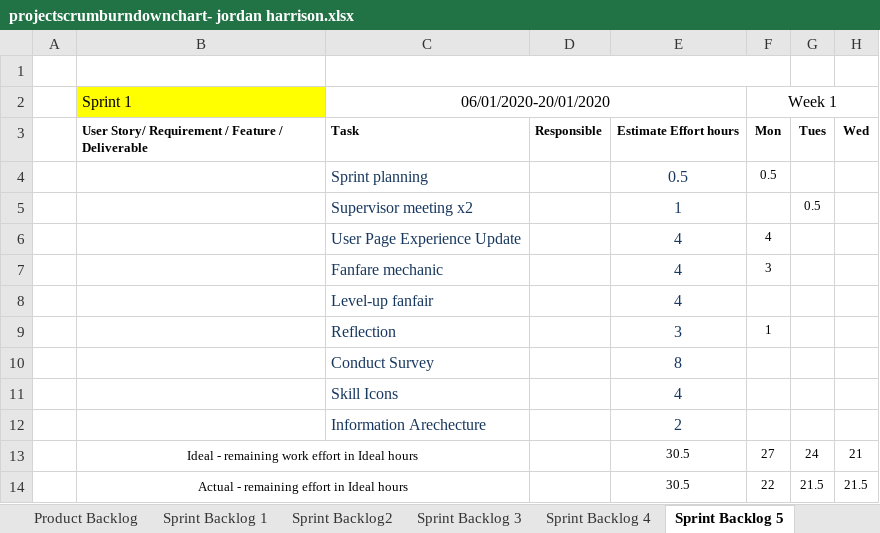
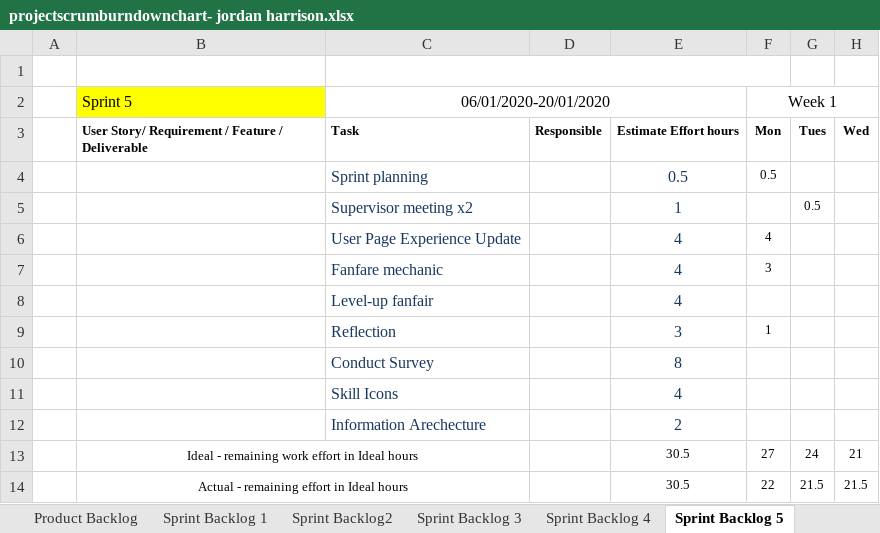
Before and after one commit to JayAitch/CI301, an Excel workbook: Planning Report/projectscrumburndownchart- jordan harrison.xlsx, sheet Sprint Backlog 5, drawn as a sheet; only a part is shown; values as stored, in another font and other column widths than the file's, no borders; charts and pictures not drawn; the diff names each change by its address in the sheet, - before the commit and + after, or states it on an @@ line.

```diff
--- a/Planning Report/projectscrumburndownchart- jordan harrison.xlsx (sheet Sprint Backlog 5)
+++ b/Planning Report/projectscrumburndownchart- jordan harrison.xlsx (sheet Sprint Backlog 5)
-B2: Sprint 1
+B2: Sprint 5
```
Also changed, not shown: sheet Sprint Backlog 6 (2), sheet Sprint Backlog 6, sheet Sprint Backlog 4, sheet Sprint Backlog 3, sheet Sprint Backlog2, other sheet tabs, formulas that keep their value, charts or pictures, Planning Report/Survey results.xlsx, Planning Report/application sprint planner sprint5 03.02.20.xlsx, 7 other files.
